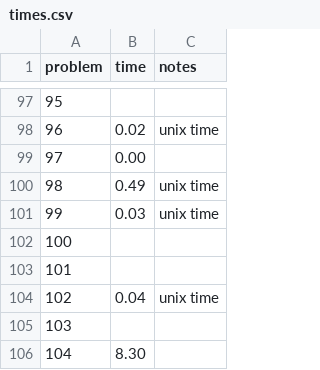
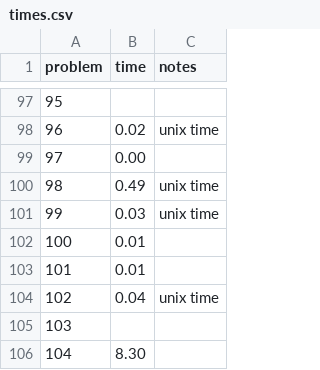
Before and after one commit to rsarwas/Haskell, a CSV file: times.csv, drawn as a sheet; only a part is shown, gaps mark what is left out.

```diff
--- a/times.csv
+++ b/times.csv
@@ -101,4 +101,4 @@ problem,time, notes
 99,0.03,unix time
-100,,
-101,,
+100,0.01,
+101,0.01,
 102,0.04,unix time
```
Also changed, not shown: 1 other file.
